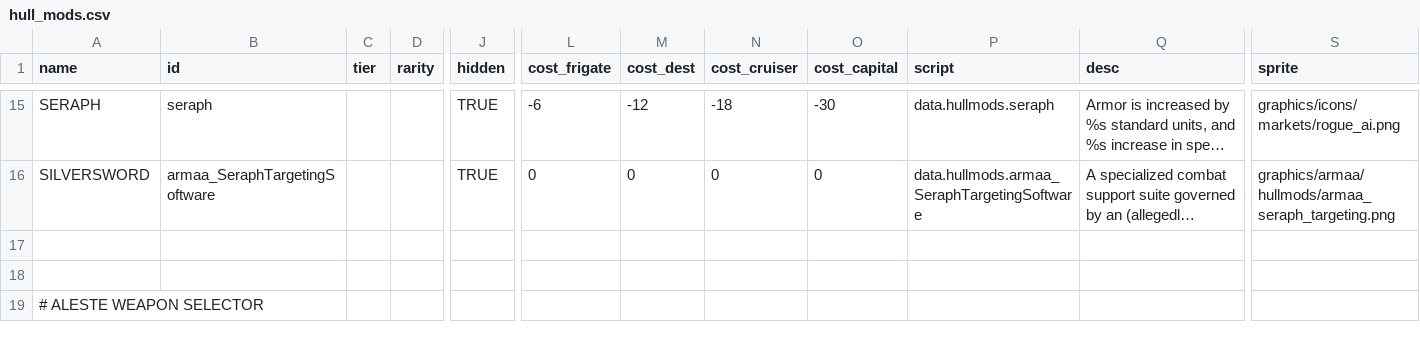
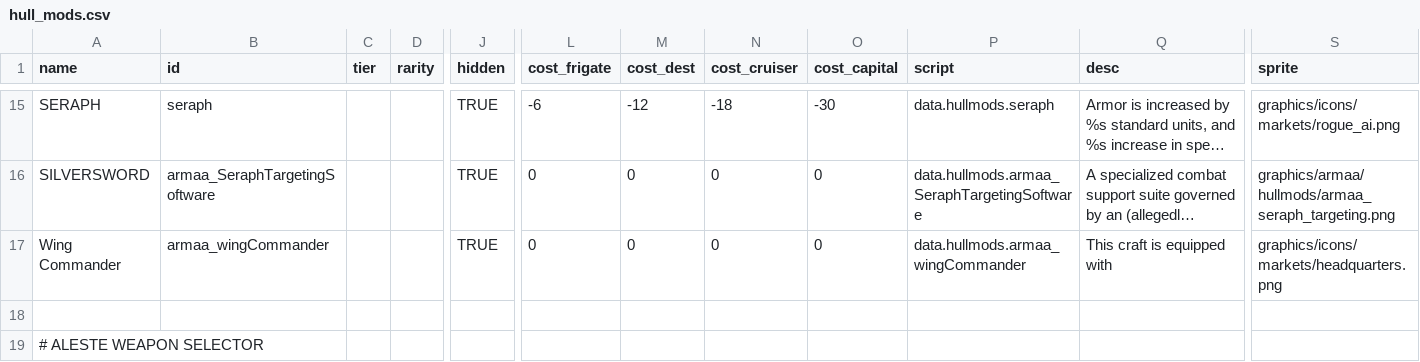
Before and after one commit to gomarz/SS-armaa, a CSV file: data/hullmods/hull_mods.csv, drawn as a sheet; only a part is shown, gaps mark what is left out; long unchanged cells end in …; rows hold the shown columns only; the diff names each change by its address in the sheet, - before the commit and + after, or states it on an @@ line.

```diff
--- a/data/hullmods/hull_mods.csv
+++ b/data/hullmods/hull_mods.csv
-row 17: (empty)
+row 17: Wing Commander | armaa_wingCommander |  |  | TRUE | 0 | 0 | 0 | 0 | data.hullmods.armaa_wingCommander | This craft is equipped with | graphics/icons/markets/headquarters.png
```
Also changed, not shown: data/hulls/ship_data.csv, data/shipsystems/ship_systems.csv, 24 other files.
